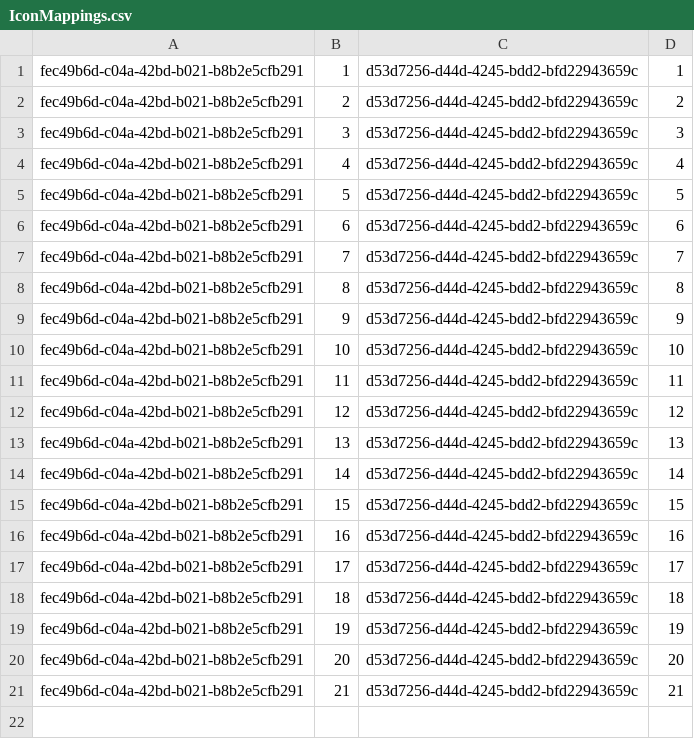
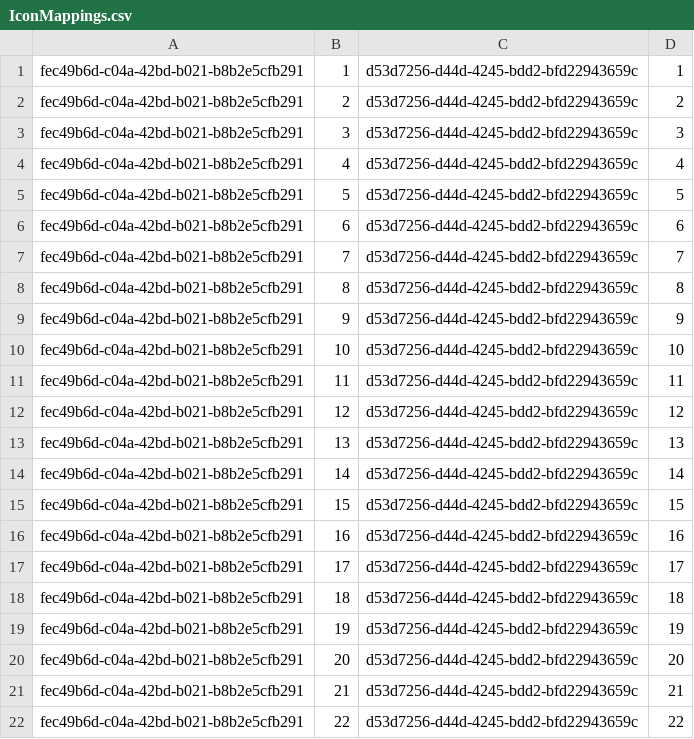
Before and after one commit to sboulema/TGit, a CSV file: TGit/IconMappings.csv, drawn as a sheet; the diff names each change by its address in the sheet, - before the commit and + after, or states it on an @@ line.

```diff
--- a/TGit/IconMappings.csv
+++ b/TGit/IconMappings.csv
+row 22: fec49b6d-c04a-42bd-b021-b8b2e5cfb291 | 22 | d53d7256-d44d-4245-bdd2-bfd22943659c | 22
```
Also changed, not shown: 16 other files.
